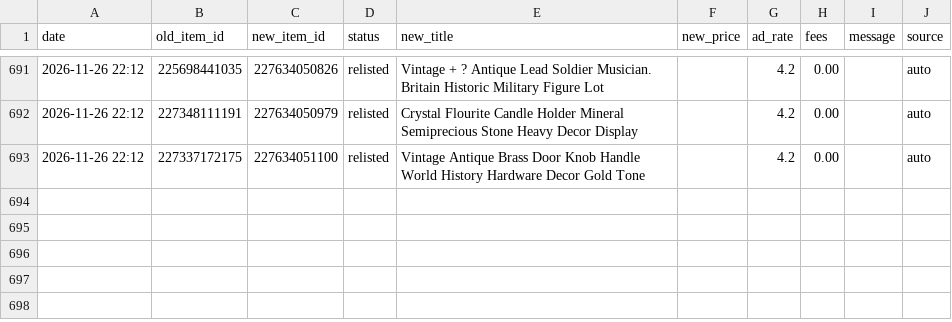
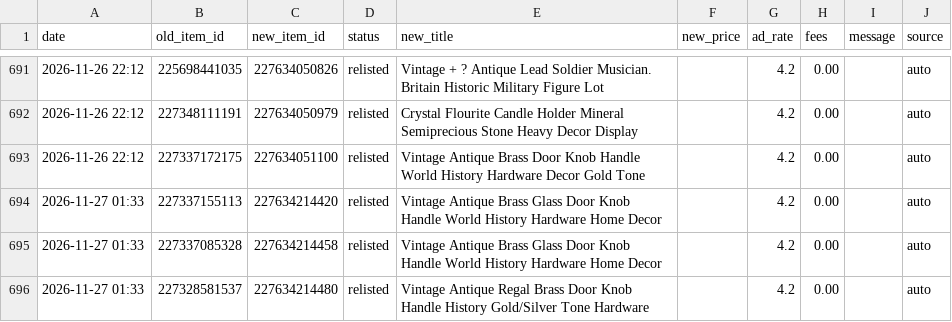
Before and after one commit to cromcomics1/ig-ebay-poster, a CSV file: log.csv, drawn as a sheet; only a part is shown, gaps mark what is left out.

Commit message:
Sell-similar log: 3 entries

```diff
--- a/log.csv
+++ b/log.csv
@@ -693 +693,4 @@ date,old_item_id,new_item_id,status,new_title,new_price,ad_rate,fees,message,sou
 2026-11-26 22:12,227337172175,227634051100,relisted,Vintage Antique Brass Door Knob Handle World History Hardware Decor Gold Tone,,4.2,0.00,,auto
+2026-11-27 01:33,227337155113,227634214420,relisted,Vintage Antique Brass Glass Door Knob Handle World History Hardware Home Decor,,4.2,0.00,,auto
+2026-11-27 01:33,227337085328,227634214458,relisted,Vintage Antique Brass Glass Door Knob Handle World History Hardware Home Decor,,4.2,0.00,,auto
+2026-11-27 01:33,227328581537,227634214480,relisted,Vintage Antique Regal Brass Door Knob Handle History Gold/Silver Tone Hardware,,4.2,0.00,,auto
```
